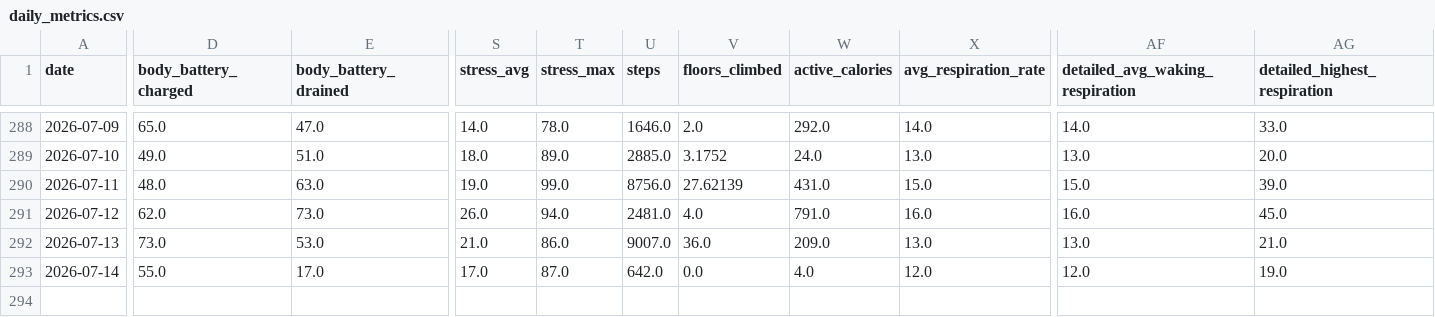
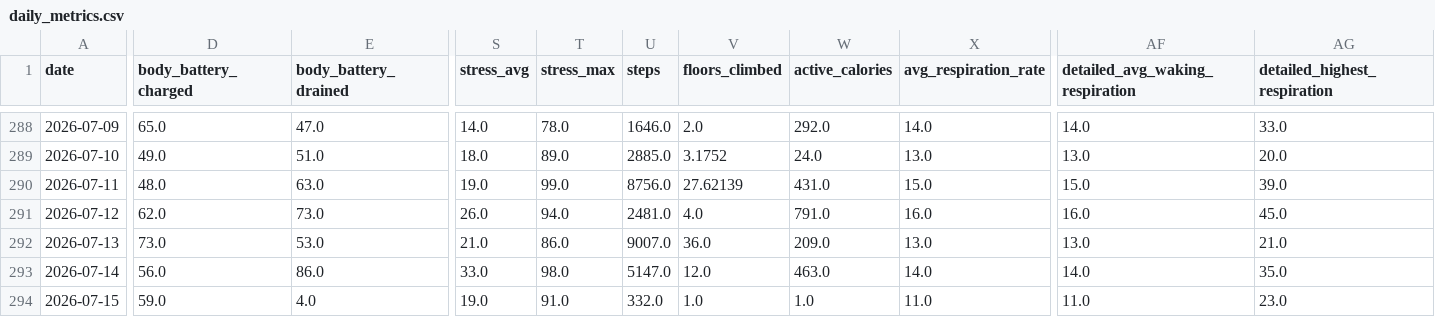
Before and after one commit to sergio-perilla/el_profe, a CSV file: data/health/daily_metrics.csv, drawn as a sheet; only a part is shown, gaps mark what is left out; rows hold the shown columns only; the diff covers the shown part only; the diff names each change by its address in the sheet, - before the commit and + after, or states it on an @@ line.

```diff
--- a/data/health/daily_metrics.csv
+++ b/data/health/daily_metrics.csv
-D293 (body_battery_charged): 55.0
+D293 (body_battery_charged): 56.0
-E293 (body_battery_drained): 17.0
+E293 (body_battery_drained): 86.0
-S293 (stress_avg): 17.0
+S293 (stress_avg): 33.0
-T293 (stress_max): 87.0
+T293 (stress_max): 98.0
-U293 (steps): 642.0
+U293 (steps): 5147.0
-V293 (floors_climbed): 0.0
+V293 (floors_climbed): 12.0
-W293 (active_calories): 4.0
+W293 (active_calories): 463.0
-X293 (avg_respiration_rate): 12.0
+X293 (avg_respiration_rate): 14.0
-AF293 (detailed_avg_waking_respiration): 12.0
+AF293 (detailed_avg_waking_respiration): 14.0
-AG293 (detailed_highest_respiration): 19.0
+AG293 (detailed_highest_respiration): 35.0
+row 294: 2026-07-15 | 59.0 | 4.0 | 19.0 | 91.0 | 332.0 | 1.0 | 1.0 | 11.0 | 11.0 | 23.0
```
Also changed, not shown: 2 edited cells elsewhere in this file, data/metadata/sync_log.csv, data/physiological/vo2_training_status.csv, 3 other files.
